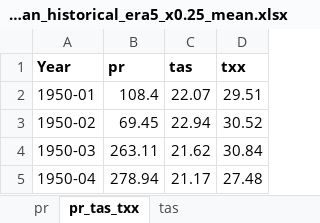
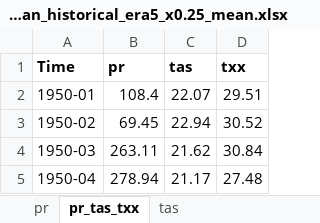
Before and after one commit to jojosisa/datakit-smallholder-farmers-fall-2025, an Excel workbook: Challenge 1 _Weather Patterns/Jonathan_Khabusi/era5-x0.25_timeseries_tas,pr,tx84rr_timeseries_monthly_1950-2023_mean_historical_era5_x0.25_mean.xlsx, sheet pr_tas_txx, drawn as a sheet; only a part is shown; values as stored, in another font and other column widths than the file's, no borders; 2 other sheets too large or unreadable and not compared; the diff names each change by its address in the sheet, - before the commit and + after, or states it on an @@ line.

```diff
--- a/Challenge 1 _Weather Patterns/Jonathan_Khabusi/era5-x0.25_timeseries_tas,pr,tx84rr_timeseries_monthly_1950-2023_mean_historical_era5_x0.25_mean.xlsx (sheet pr_tas_txx)
+++ b/Challenge 1 _Weather Patterns/Jonathan_Khabusi/era5-x0.25_timeseries_tas,pr,tx84rr_timeseries_monthly_1950-2023_mean_historical_era5_x0.25_mean.xlsx (sheet pr_tas_txx)
-A1: Year
+A1: Time
```
Also changed, not shown: 2 other files.
